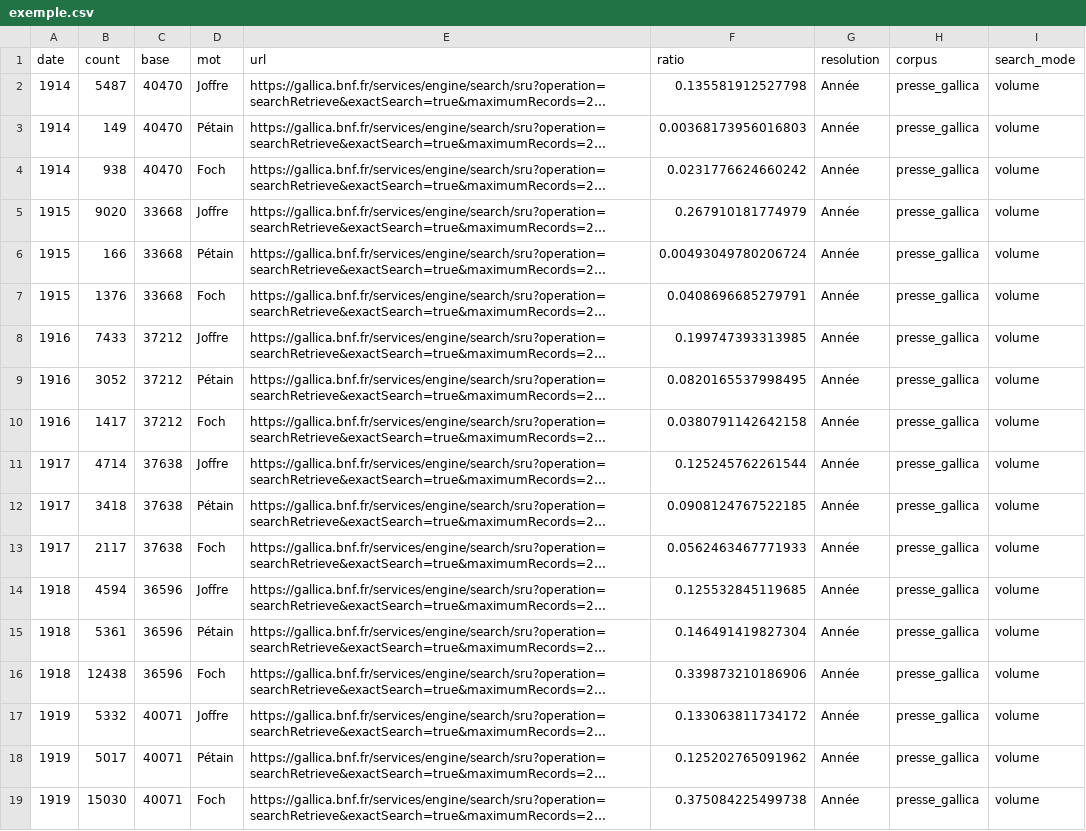
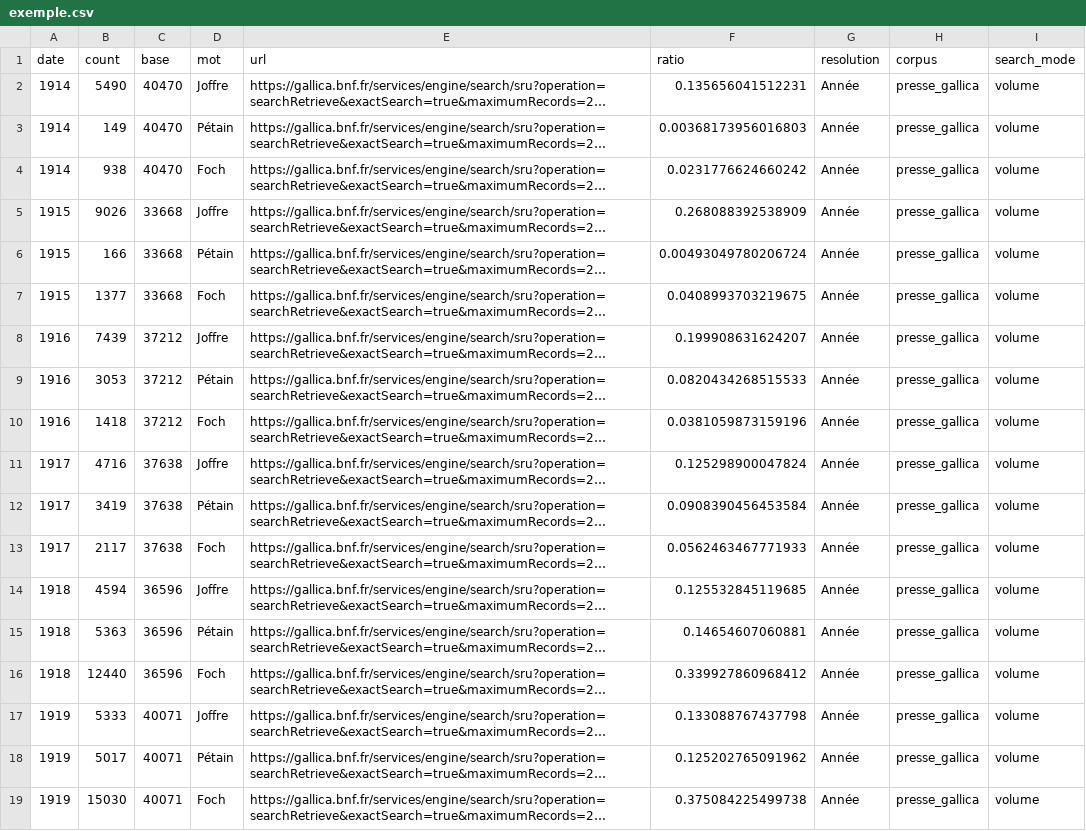
Before and after one commit to regicid/docker_gallicagram, a CSV file: gallicagram/exemple.csv, drawn as a sheet; only a part is shown; long unchanged cells end in …; the diff names each change by its address in the sheet, - before the commit and + after, or states it on an @@ line.

Commit message:
page search

```diff
--- a/gallicagram/exemple.csv
+++ b/gallicagram/exemple.csv
-B2 (count): 5487
+B2 (count): 5490
-F2 (ratio): 0.135581912527798
+F2 (ratio): 0.135656041512231
-B5 (count): 9020
+B5 (count): 9026
-F5 (ratio): 0.267910181774979
+F5 (ratio): 0.268088392538909
-B7 (count): 1376
+B7 (count): 1377
-F7 (ratio): 0.0408696685279791
+F7 (ratio): 0.0408993703219675
-B8 (count): 7433
+B8 (count): 7439
-F8 (ratio): 0.199747393313985
+F8 (ratio): 0.199908631624207
-B9 (count): 3052
+B9 (count): 3053
-F9 (ratio): 0.0820165537998495
+F9 (ratio): 0.0820434268515533
-B10 (count): 1417
+B10 (count): 1418
-F10 (ratio): 0.0380791142642158
+F10 (ratio): 0.0381059873159196
-B11 (count): 4714
+B11 (count): 4716
-F11 (ratio): 0.125245762261544
+F11 (ratio): 0.125298900047824
-B12 (count): 3418
+B12 (count): 3419
-F12 (ratio): 0.0908124767522185
+F12 (ratio): 0.0908390456453584
-B15 (count): 5361
+B15 (count): 5363
-F15 (ratio): 0.146491419827304
+F15 (ratio): 0.14654607060881
-B16 (count): 12438
+B16 (count): 12440
-F16 (ratio): 0.339873210186906
+F16 (ratio): 0.339927860968412
-B17 (count): 5332
+B17 (count): 5333
-F17 (ratio): 0.133063811734172
+F17 (ratio): 0.133088767437798
```
Also changed, not shown: 2 other files.
